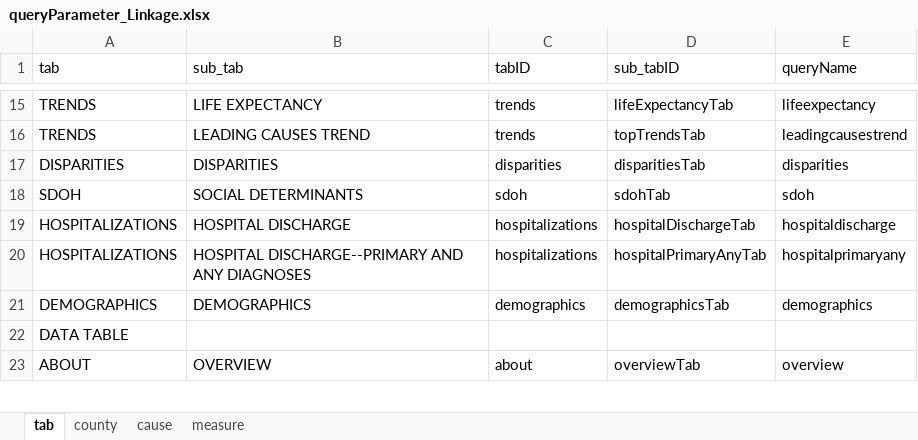
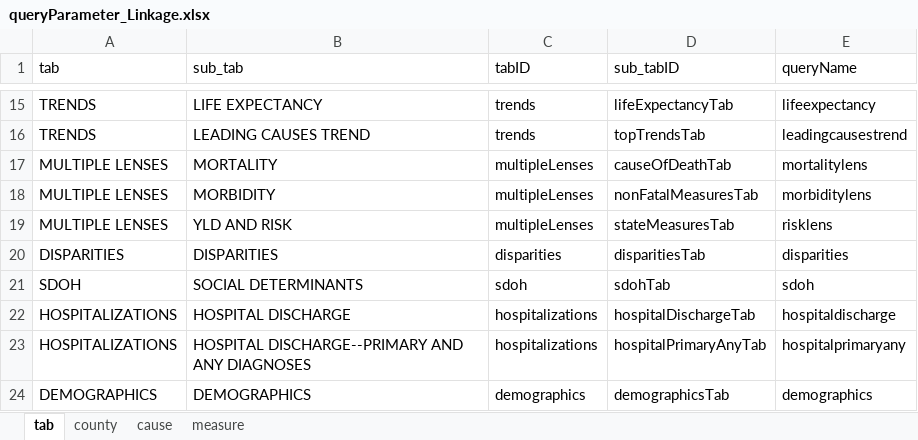
Before and after one commit to mcSamuelDataSci/CACommunityBurden, an Excel workbook: myCCB/myInfo/queryParameter_Linkage.xlsx, sheet tab, drawn as a sheet; only a part is shown, gaps mark what is left out; the shorter side is filled out with more unchanged rows; values as stored, in another font and other column widths than the file's, no borders; the diff names each change by its address in the sheet, - before the commit and + after, or states it on an @@ line.

Commit message:
Remove injury suppression; Add url for multiple lenses; updates and injury modal

```diff
--- a/myCCB/myInfo/queryParameter_Linkage.xlsx (sheet tab)
+++ b/myCCB/myInfo/queryParameter_Linkage.xlsx (sheet tab)
+row 17: MULTIPLE LENSES | MORTALITY | multipleLenses | causeOfDeathTab | mortalitylens
+row 18: MULTIPLE LENSES | MORBIDITY | multipleLenses | nonFatalMeasuresTab | morbiditylens
+row 19: MULTIPLE LENSES | YLD AND RISK | multipleLenses | stateMeasuresTab | risklens
```
Also changed, not shown: 6 other files.
